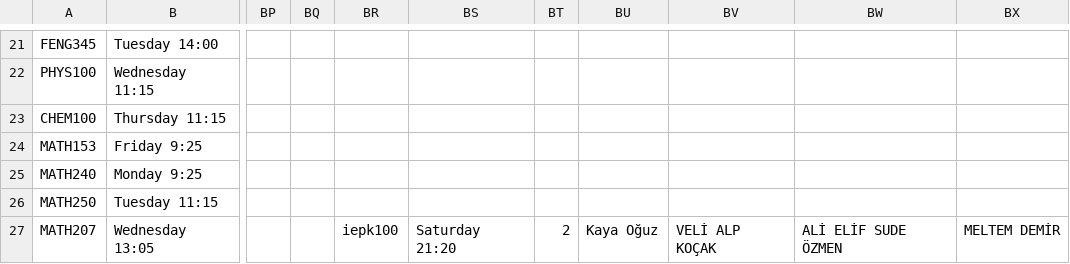
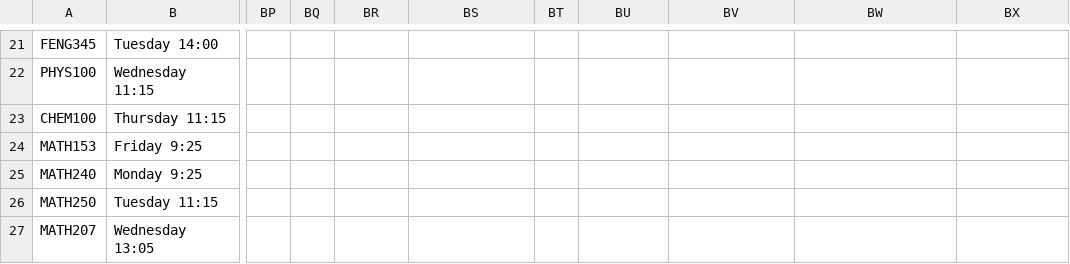
Before and after one commit to OxyLoop/SE302-Project, a CSV file: data/Courses.csv, drawn as a sheet; only a part is shown, gaps mark what is left out; the diff names each change by its address in the sheet, - before the commit and + after, or states it on an @@ line.

```diff
--- a/data/Courses.csv
+++ b/data/Courses.csv
-BR27: iepk100
+BR27: (empty)
-BS27: Saturday 21:20
+BS27: (empty)
-BT27: 2
+BT27: (empty)
-BU27: Kaya Oğuz
+BU27: (empty)
-BV27: VELİ ALP KOÇAK
+BV27: (empty)
-BW27: ALİ ELİF SUDE ÖZMEN
+BW27: (empty)
-BX27: MELTEM DEMİR
+BX27: (empty)
```
Also changed, not shown: 10 other files.
